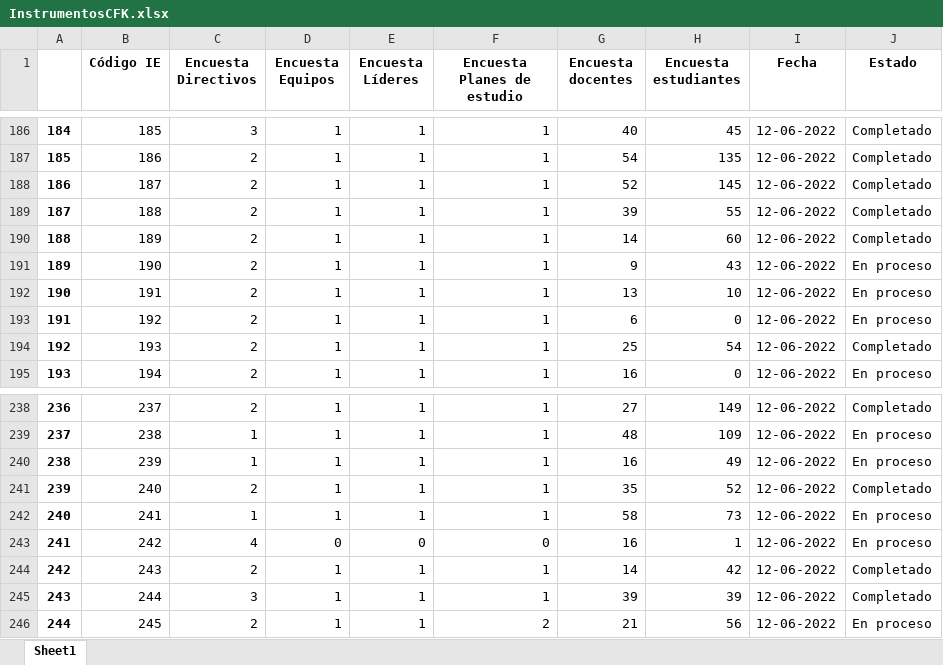
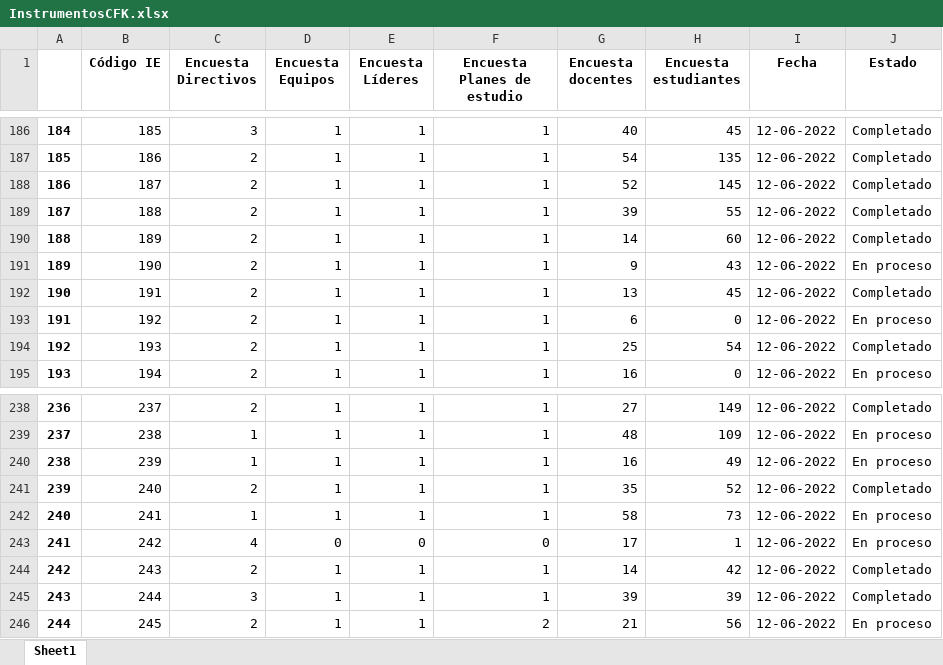
Before and after one commit to Grupo-Informatica-Educativa/CFK2022, an Excel workbook: data/descargables/InstrumentosCFK.xlsx, sheet Sheet1, drawn as a sheet; only a part is shown, gaps mark what is left out; values as stored, in another font and other column widths than the file's, no borders; the diff names each change by its address in the sheet, - before the commit and + after, or states it on an @@ line.

```diff
--- a/data/descargables/InstrumentosCFK.xlsx (sheet Sheet1)
+++ b/data/descargables/InstrumentosCFK.xlsx (sheet Sheet1)
-H192 (Encuesta estudiantes): 10
+H192 (Encuesta estudiantes): 45
-J192 (Estado): En proceso
+J192 (Estado): Completado
-G243 (Encuesta docentes): 16
+G243 (Encuesta docentes): 17
```
Also changed, not shown: data/descargables/DirectivosCFK.xlsx, data/descargables/LideresCFK.xlsx, 12 other files.
